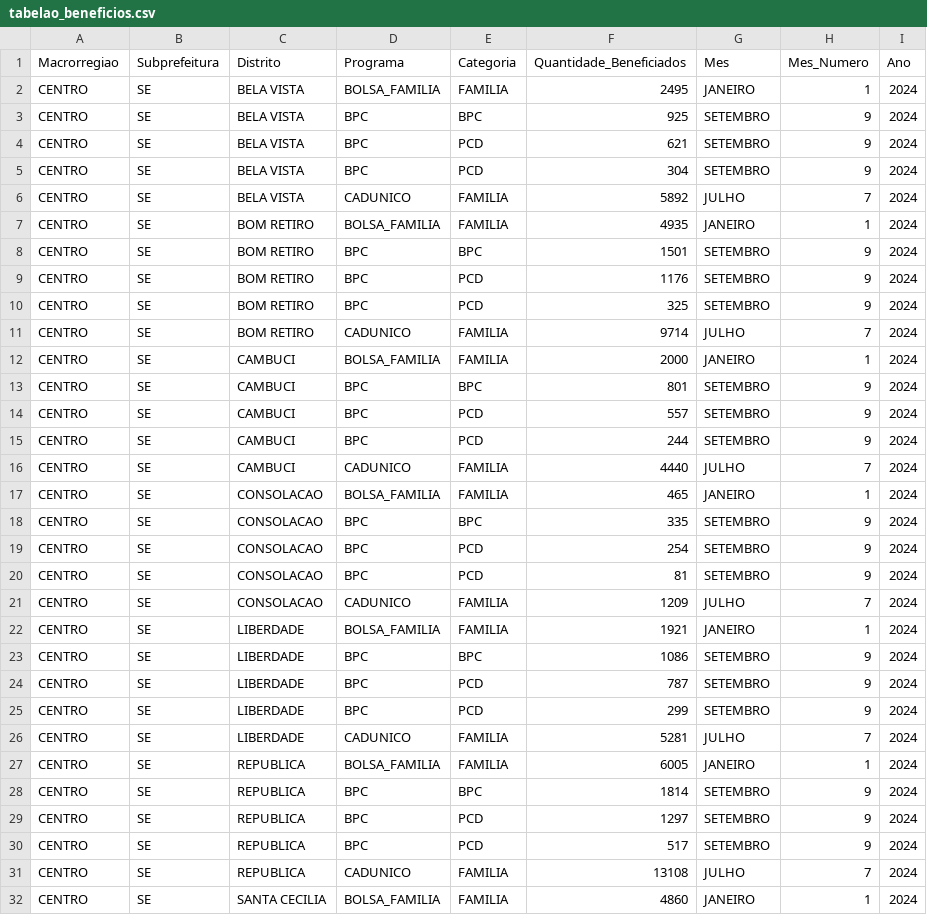
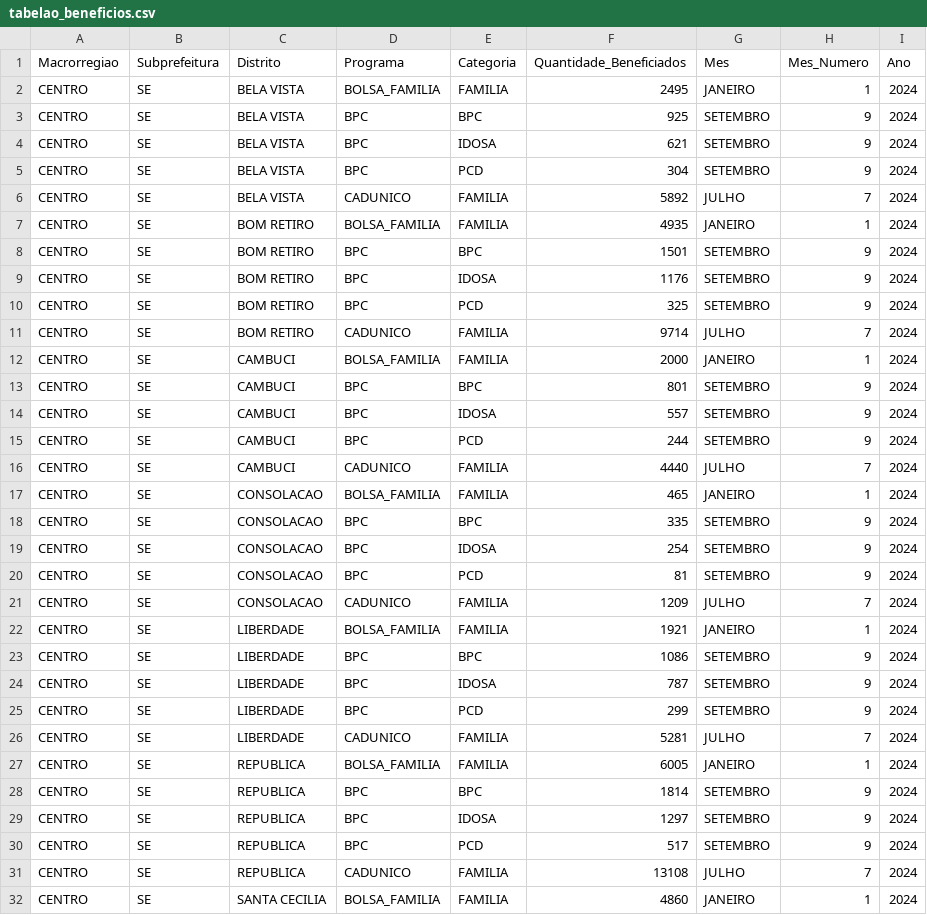
Before and after one commit to tech-4good/Data-Analytics, a CSV file: Arquivos_Tratados/Consolidados/tabelao_beneficios.csv, drawn as a sheet; only a part is shown; the diff covers the shown part only.

```diff
--- a/Arquivos_Tratados/Consolidados/tabelao_beneficios.csv
+++ b/Arquivos_Tratados/Consolidados/tabelao_beneficios.csv
@@ -3,3 +3,3 @@ CENTRO,SE,BELA VISTA,BOLSA_FAMILIA,FAMILIA,2495,JANEIRO,1,2024
 CENTRO,SE,BELA VISTA,BPC,BPC,925,SETEMBRO,9,2024
-CENTRO,SE,BELA VISTA,BPC,PCD,621,SETEMBRO,9,2024
+CENTRO,SE,BELA VISTA,BPC,IDOSA,621,SETEMBRO,9,2024
 CENTRO,SE,BELA VISTA,BPC,PCD,304,SETEMBRO,9,2024
@@ -8,3 +8,3 @@ CENTRO,SE,BOM RETIRO,BOLSA_FAMILIA,FAMILIA,4935,JANEIRO,1,2024
 CENTRO,SE,BOM RETIRO,BPC,BPC,1501,SETEMBRO,9,2024
-CENTRO,SE,BOM RETIRO,BPC,PCD,1176,SETEMBRO,9,2024
+CENTRO,SE,BOM RETIRO,BPC,IDOSA,1176,SETEMBRO,9,2024
 CENTRO,SE,BOM RETIRO,BPC,PCD,325,SETEMBRO,9,2024
@@ -13,3 +13,3 @@ CENTRO,SE,CAMBUCI,BOLSA_FAMILIA,FAMILIA,2000,JANEIRO,1,2024
 CENTRO,SE,CAMBUCI,BPC,BPC,801,SETEMBRO,9,2024
-CENTRO,SE,CAMBUCI,BPC,PCD,557,SETEMBRO,9,2024
+CENTRO,SE,CAMBUCI,BPC,IDOSA,557,SETEMBRO,9,2024
 CENTRO,SE,CAMBUCI,BPC,PCD,244,SETEMBRO,9,2024
@@ -18,3 +18,3 @@ CENTRO,SE,CONSOLACAO,BOLSA_FAMILIA,FAMILIA,465,JANEIRO,1,2024
 CENTRO,SE,CONSOLACAO,BPC,BPC,335,SETEMBRO,9,2024
-CENTRO,SE,CONSOLACAO,BPC,PCD,254,SETEMBRO,9,2024
+CENTRO,SE,CONSOLACAO,BPC,IDOSA,254,SETEMBRO,9,2024
 CENTRO,SE,CONSOLACAO,BPC,PCD,81,SETEMBRO,9,2024
@@ -23,3 +23,3 @@ CENTRO,SE,LIBERDADE,BOLSA_FAMILIA,FAMILIA,1921,JANEIRO,1,2024
 CENTRO,SE,LIBERDADE,BPC,BPC,1086,SETEMBRO,9,2024
-CENTRO,SE,LIBERDADE,BPC,PCD,787,SETEMBRO,9,2024
+CENTRO,SE,LIBERDADE,BPC,IDOSA,787,SETEMBRO,9,2024
 CENTRO,SE,LIBERDADE,BPC,PCD,299,SETEMBRO,9,2024
@@ -28,3 +28,3 @@ CENTRO,SE,REPUBLICA,BOLSA_FAMILIA,FAMILIA,6005,JANEIRO,1,2024
 CENTRO,SE,REPUBLICA,BPC,BPC,1814,SETEMBRO,9,2024
-CENTRO,SE,REPUBLICA,BPC,PCD,1297,SETEMBRO,9,2024
+CENTRO,SE,REPUBLICA,BPC,IDOSA,1297,SETEMBRO,9,2024
 CENTRO,SE,REPUBLICA,BPC,PCD,517,SETEMBRO,9,2024
```
Also changed, not shown: 2 edited cells elsewhere in this file, Arquivos_Tratados/bpc_2024_consolidado.csv, 13 other files.
